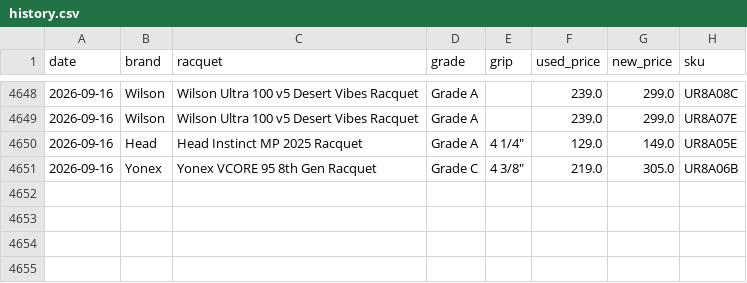
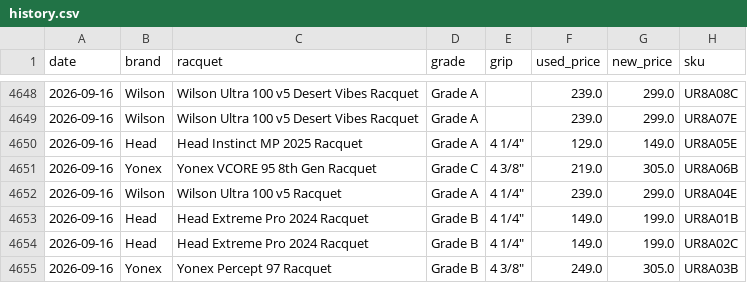
Before and after one commit to shudengnyc/tw-used-racket-tracker, a CSV file: history.csv, drawn as a sheet; only a part is shown, gaps mark what is left out.

```diff
--- a/history.csv
+++ b/history.csv
@@ -4651 +4651,5 @@ date,brand,racquet,grade,grip,used_price,new_price,sku
 2026-09-16,Yonex,Yonex VCORE 95 8th Gen Racquet,Grade C,"4 3/8""",219.0,305.0,UR8A06B
+2026-09-16,Wilson,Wilson Ultra 100 v5 Racquet,Grade A,"4 1/4""",239.0,299.0,UR8A04E
+2026-09-16,Head,Head Extreme Pro 2024 Racquet,Grade B,"4 1/4""",149.0,199.0,UR8A01B
+2026-09-16,Head,Head Extreme Pro 2024 Racquet,Grade B,"4 1/4""",149.0,199.0,UR8A02C
+2026-09-16,Yonex,Yonex Percept 97 Racquet,Grade B,"4 3/8""",249.0,305.0,UR8A03B
```
Also changed, not shown: used_prices.csv, 4 other files.
